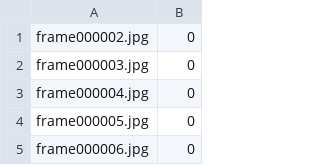
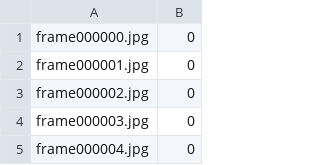
Before and after one commit to alfcar9/robot, a CSV file: imgs-eval.csv, drawn as a sheet; only a part is shown; the shorter side is filled out with more unchanged rows; the diff names each change by its address in the sheet, - before the commit and + after, or states it on an @@ line.

```diff
--- a/imgs-eval.csv
+++ b/imgs-eval.csv
+row 1: frame000000.jpg | 0
+row 2: frame000001.jpg | 0
```
Also changed, not shown: 1 other file.
